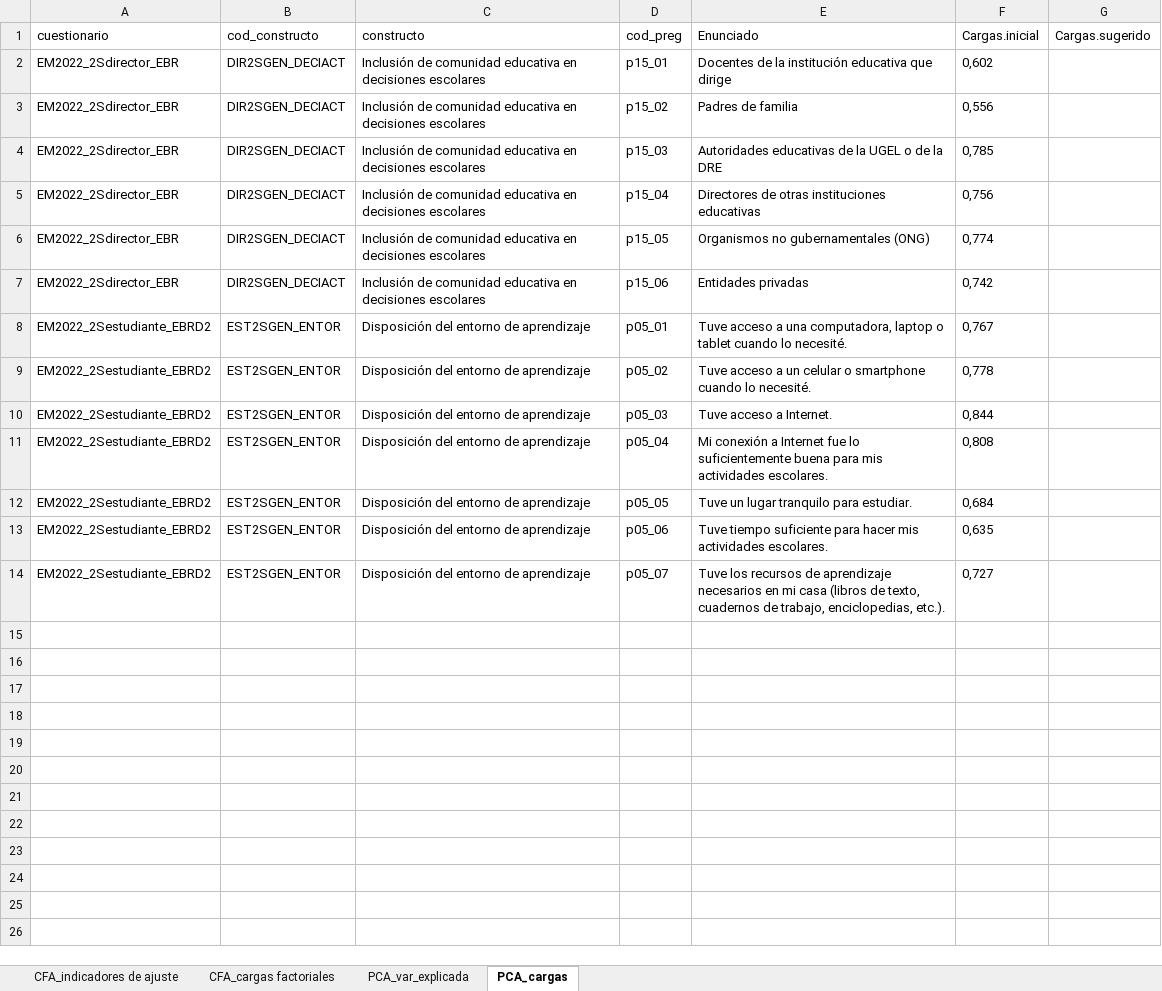
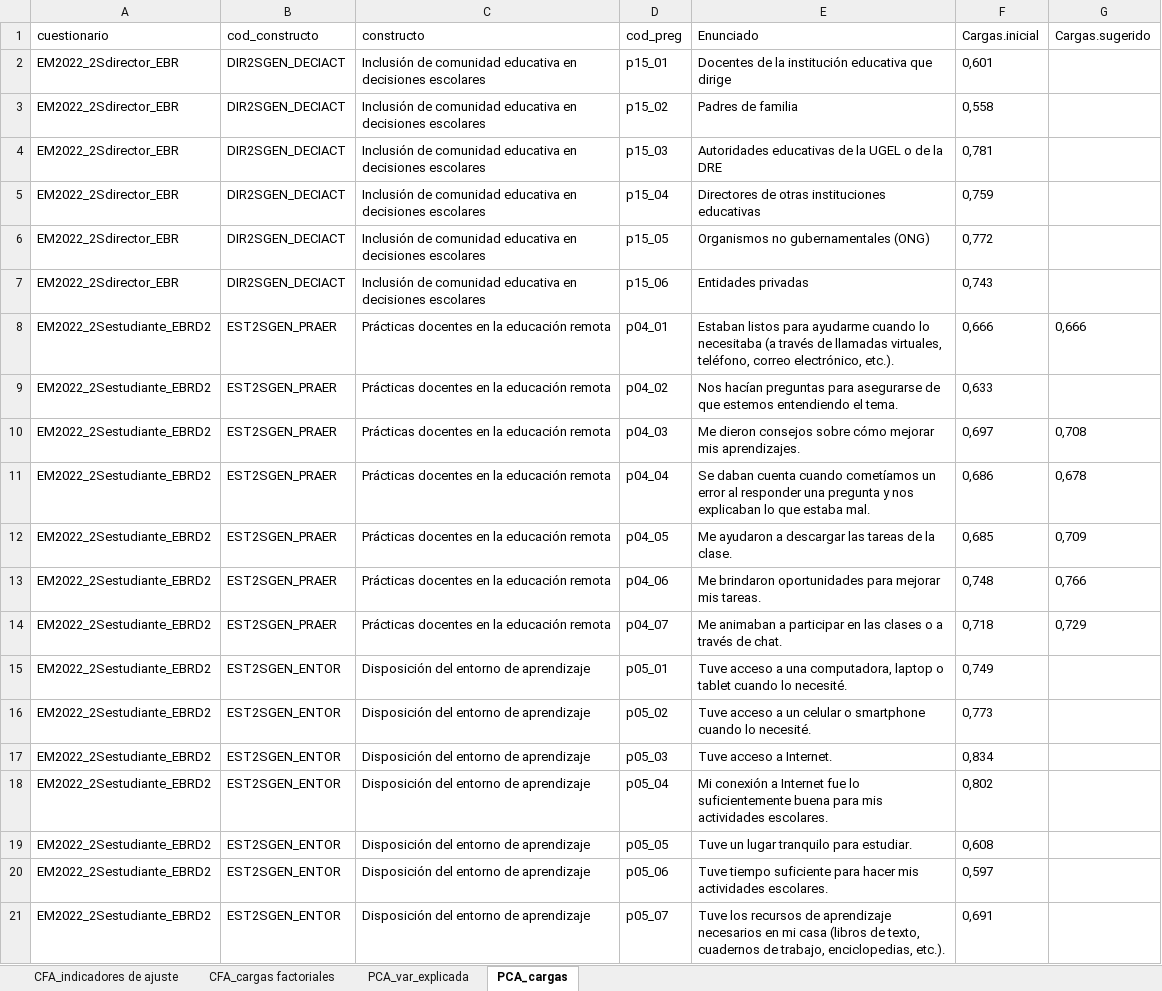
Before and after one commit to diegohc1/EM22, an Excel workbook: 02-reportes-scripts/02-psicometrico/01-cfa-pca/01-cfa-pca-inspeccion.xlsx, sheet PCA_cargas, drawn as a sheet; values as stored, in another font and other column widths than the file's, no borders; addresses are those after the commit; the diff names each change by its address in the sheet, - before the commit and + after, or states it on an @@ line.

```diff
--- a/02-reportes-scripts/02-psicometrico/01-cfa-pca/01-cfa-pca-inspeccion.xlsx (sheet PCA_cargas)
+++ b/02-reportes-scripts/02-psicometrico/01-cfa-pca/01-cfa-pca-inspeccion.xlsx (sheet PCA_cargas)
-F2 (Cargas.inicial): 0,602
+F2 (Cargas.inicial): 0,601
-F3 (Cargas.inicial): 0,556
+F3 (Cargas.inicial): 0,558
-F4 (Cargas.inicial): 0,785
+F4 (Cargas.inicial): 0,781
-F5 (Cargas.inicial): 0,756
+F5 (Cargas.inicial): 0,759
-F6 (Cargas.inicial): 0,774
+F6 (Cargas.inicial): 0,772
-F7 (Cargas.inicial): 0,742
+F7 (Cargas.inicial): 0,743
+row 8: EM2022_2Sestudiante_EBRD2 | EST2SGEN_PRAER | Prácticas docentes en la educación remota | p04_01 | Estaban listos para ayudarme cuando lo necesitaba (a través de llamadas virtuales, teléfono, correo electrónico, etc.). | 0,666 | 0,666
+row 9: EM2022_2Sestudiante_EBRD2 | EST2SGEN_PRAER | Prácticas docentes en la educación remota | p04_02 | Nos hacían preguntas para asegurarse de que estemos entendiendo el tema. | 0,633
+row 10: EM2022_2Sestudiante_EBRD2 | EST2SGEN_PRAER | Prácticas docentes en la educación remota | p04_03 | Me dieron consejos sobre cómo mejorar mis aprendizajes. | 0,697 | 0,708
+row 11: EM2022_2Sestudiante_EBRD2 | EST2SGEN_PRAER | Prácticas docentes en la educación remota | p04_04 | Se daban cuenta cuando cometíamos un error al responder una pregunta y nos explicaban lo que estaba mal. | 0,686 | 0,678
+row 12: EM2022_2Sestudiante_EBRD2 | EST2SGEN_PRAER | Prácticas docentes en la educación remota | p04_05 | Me ayudaron a descargar las tareas de la clase. | 0,685 | 0,709
+row 13: EM2022_2Sestudiante_EBRD2 | EST2SGEN_PRAER | Prácticas docentes en la educación remota | p04_06 | Me brindaron oportunidades para mejorar mis tareas. | 0,748 | 0,766
+row 14: EM2022_2Sestudiante_EBRD2 | EST2SGEN_PRAER | Prácticas docentes en la educación remota | p04_07 | Me animaban a participar en las clases o a través de chat. | 0,718 | 0,729
-F15 (Cargas.inicial): 0,767
+F15 (Cargas.inicial): 0,749
-F16 (Cargas.inicial): 0,778
+F16 (Cargas.inicial): 0,773
-F17 (Cargas.inicial): 0,844
+F17 (Cargas.inicial): 0,834
-F18 (Cargas.inicial): 0,808
+F18 (Cargas.inicial): 0,802
-F19 (Cargas.inicial): 0,684
+F19 (Cargas.inicial): 0,608
-F20 (Cargas.inicial): 0,635
+F20 (Cargas.inicial): 0,597
-F21 (Cargas.inicial): 0,727
+F21 (Cargas.inicial): 0,691
```
Also changed, not shown: sheet CFA_cargas factoriales, sheet CFA_indicadores de ajuste, sheet PCA_var_explicada, 02-reportes-scripts/00-acomodaciones/03-valores-perdidos-indices.xlsx, 02-reportes-scripts/01-descriptivos/01-descriptivos-ffaa.xlsx, 18 other files.
